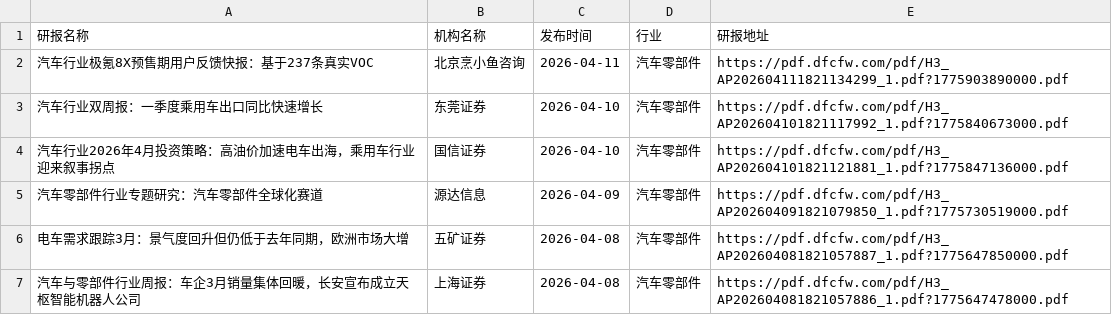
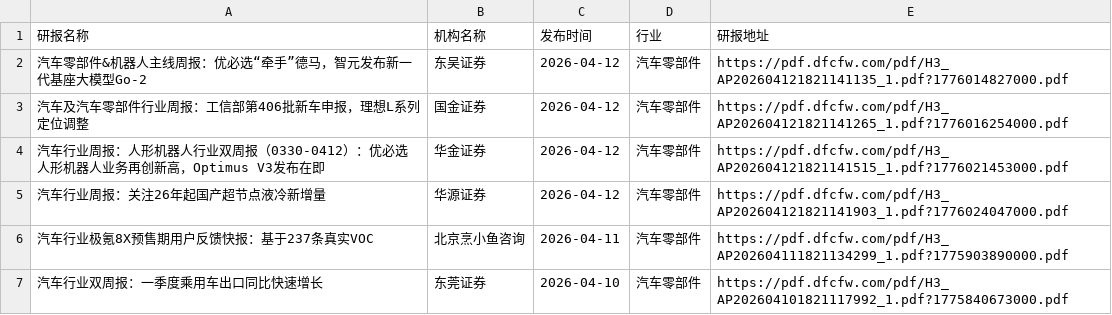
Before and after one commit to yueshandewu/dongcai_report, a CSV file: eastmoney/汽车零部件.csv, drawn as a sheet; only a part is shown; the shorter side is filled out with more unchanged rows.

```diff
--- a/eastmoney/汽车零部件.csv
+++ b/eastmoney/汽车零部件.csv
@@ -1,2 +1,6 @@
 研报名称,机构名称,发布时间,行业,研报地址
+汽车零部件&机器人主线周报：优必选“牵手”德马，智元发布新一代基座大模型Go-2,东吴证券,2026-04-12,汽车零部件,https://pdf.dfcfw.com/pdf/H3_AP202604121821141135_1.pdf?1776014827000.pdf
+汽车及汽车零部件行业周报：工信部第406批新车申报，理想L系列定位调整,国金证券,2026-04-12,汽车零部件,https://pdf.dfcfw.com/pdf/H3_AP202604121821141265_1.pdf?1776016254000.pdf
+汽车行业周报：人形机器人行业双周报（0330-0412）：优必选人形机器人业务再创新高，Optimus V3发布在即,华金证券,2026-04-12,汽车零部件,https://pdf.dfcfw.com/pdf/H3_AP202604121821141515_1.pdf?1776021453000.pdf
+汽车行业周报：关注26年起国产超节点液冷新增量,华源证券,2026-04-12,汽车零部件,https://pdf.dfcfw.com/pdf/H3_AP202604121821141903_1.pdf?1776024047000.pdf
 汽车行业极氪8X预售期用户反馈快报：基于237条真实VOC,北京烹小鱼咨询,2026-04-11,汽车零部件,https://pdf.dfcfw.com/pdf/H3_AP202604111821134299_1.pdf?1775903890000.pdf
```
Also changed, not shown: eastmoney/IT服务Ⅱ.csv, eastmoney/化学制品.csv, 34 other files.
